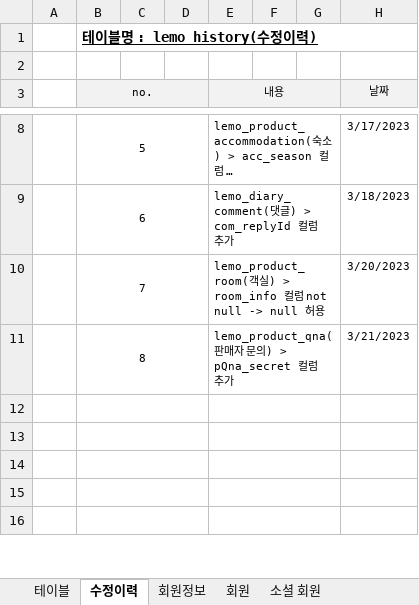
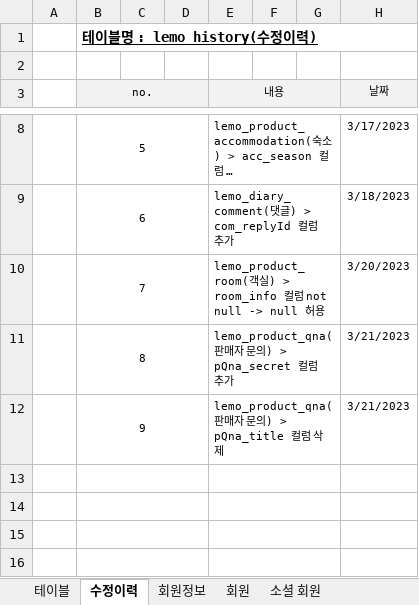
Before and after one commit to ooo3345sjh/LeMo, an Excel workbook: DB/LeMo 테이블 명세서 v1.0.xlsx, sheet 수정이력, drawn as a sheet; only a part is shown, gaps mark what is left out; long unchanged cells end in …; values as stored, in another font and other column widths than the file's, no borders; the diff names each change by its address in the sheet, - before the commit and + after, or states it on an @@ line.

```diff
--- a/DB/LeMo 테이블 명세서 v1.0.xlsx (sheet 수정이력)
+++ b/DB/LeMo 테이블 명세서 v1.0.xlsx (sheet 수정이력)
-row 12: (empty)
+row 12:  | 9 |  |  | lemo_product_qna(판매자 문의) > pQna_title 컬럼 삭제 |  |  | 3/21/2023
```
Also changed, not shown: sheet 판매자 문의, 14 other files.
